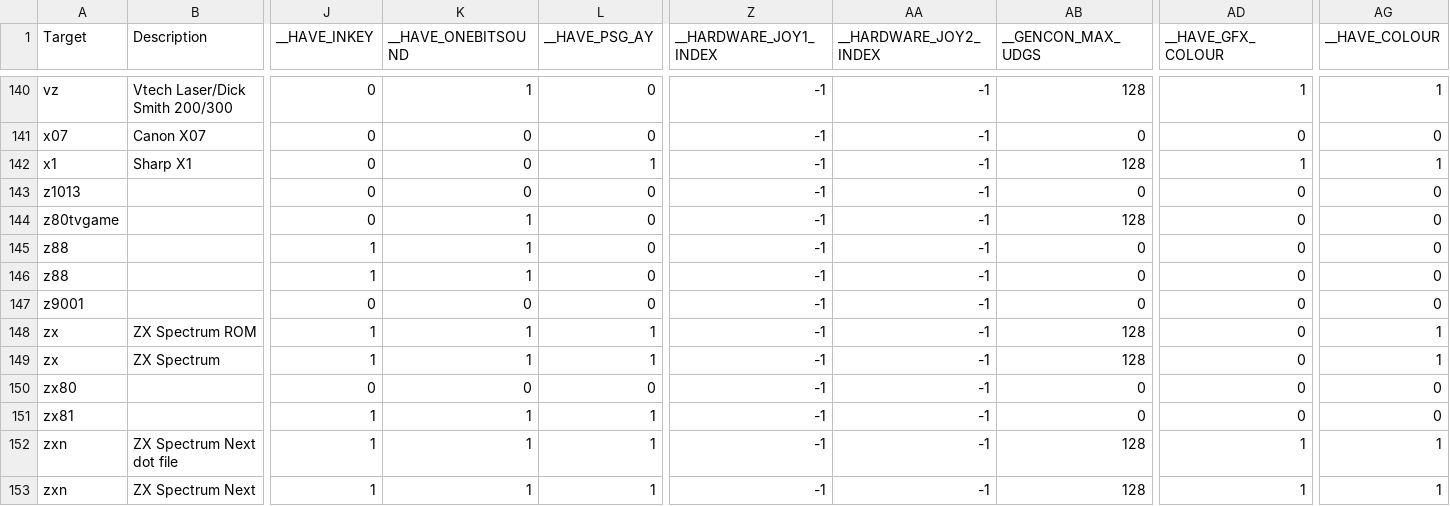
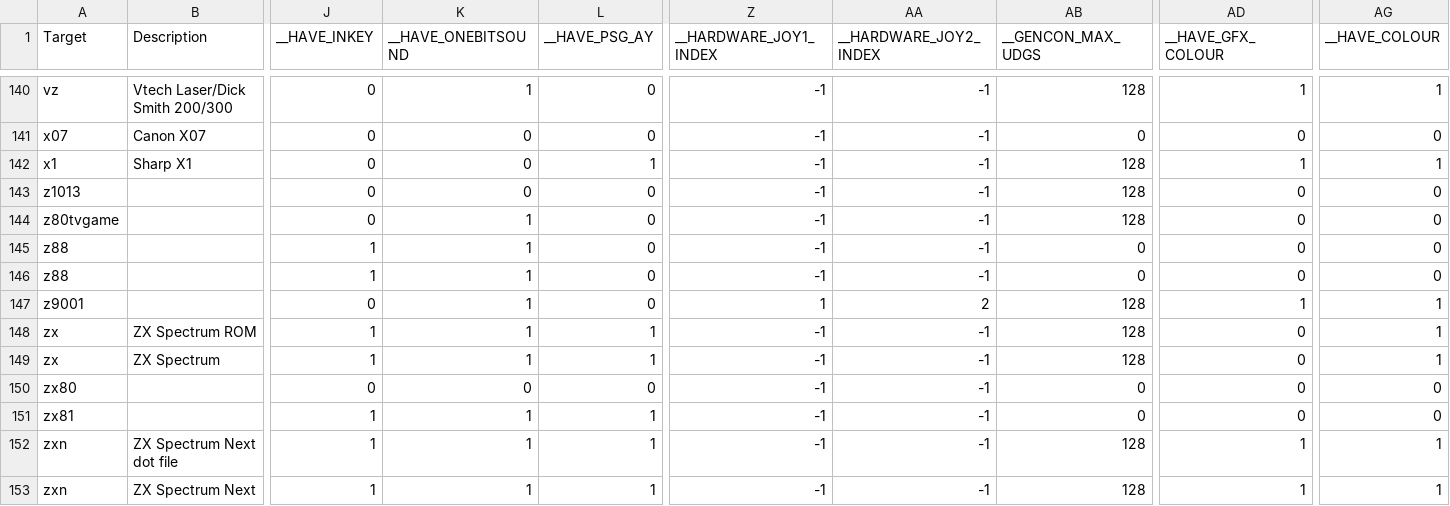
Before and after one commit to z88dk/z88dk, a CSV file: doc/features/features.csv, drawn as a sheet; only a part is shown, gaps mark what is left out; the diff names each change by its address in the sheet, - before the commit and + after, or states it on an @@ line.

Commit message:
Typo fix + features

```diff
--- a/doc/features/features.csv
+++ b/doc/features/features.csv
-AB143 (__GENCON_MAX_UDGS): 0
+AB143 (__GENCON_MAX_UDGS): 128
-K147 (__HAVE_ONEBITSOUND): 0
+K147 (__HAVE_ONEBITSOUND): 1
-Z147 (__HARDWARE_JOY1_INDEX): -1
+Z147 (__HARDWARE_JOY1_INDEX): 1
-AA147 (__HARDWARE_JOY2_INDEX): -1
+AA147 (__HARDWARE_JOY2_INDEX): 2
-AB147 (__GENCON_MAX_UDGS): 0
+AB147 (__GENCON_MAX_UDGS): 128
-AD147 (__HAVE_GFX_COLOUR): 0
+AD147 (__HAVE_GFX_COLOUR): 1
-AG147 (__HAVE_COLOUR): 0
+AG147 (__HAVE_COLOUR): 1
```
Also changed, not shown: 2 other files.
